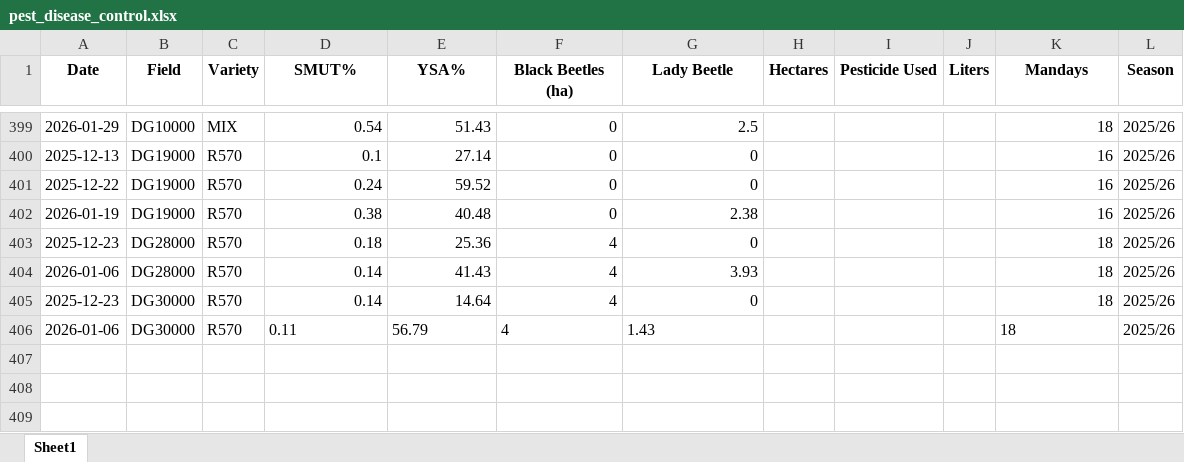
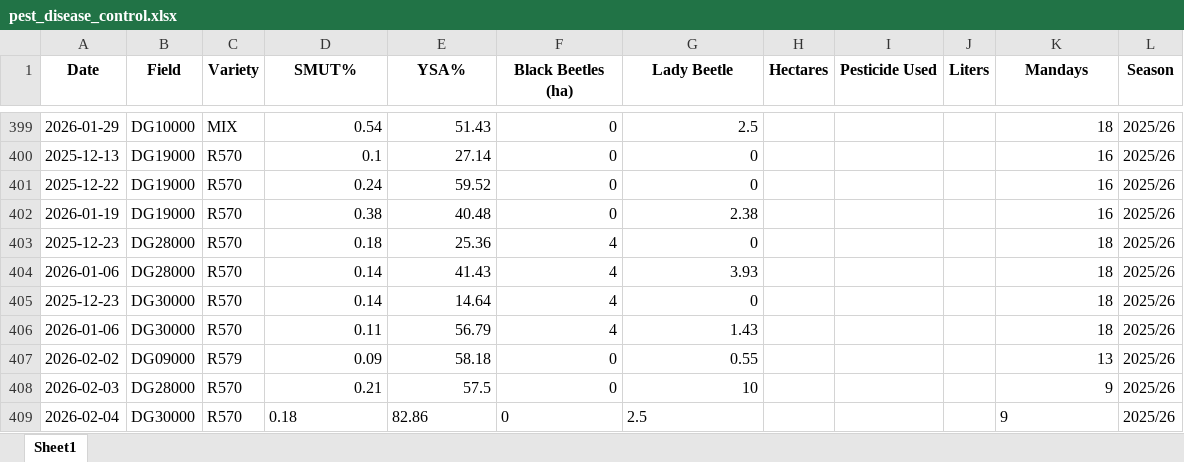
Before and after one commit to psibale/farm-management-system, an Excel workbook: data/pest_disease_control.xlsx, sheet Sheet1, drawn as a sheet; only a part is shown, gaps mark what is left out; values as stored, in another font and other column widths than the file's, no borders; the diff names each change by its address in the sheet, - before the commit and + after, or states it on an @@ line.

```diff
--- a/data/pest_disease_control.xlsx (sheet Sheet1)
+++ b/data/pest_disease_control.xlsx (sheet Sheet1)
-D406:G406 alignment: left
+D406:G406 alignment: right
-K406 alignment: left
+K406 alignment: right
+row 407: 2026-02-02 | DG09000 | R579 | 0.09 | 58.18 | 0 | 0.55 |  |  |  | 13 | 2025/26
+row 408: 2026-02-03 | DG28000 | R570 | 0.21 | 57.5 | 0 | 10 |  |  |  | 9 | 2025/26
+row 409: 2026-02-04 | DG30000 | R570 | 0.18 | 82.86 | 0 | 2.5 |  |  |  | 9 | 2025/26
```
Also changed, not shown: data/harvesting_records.xlsx, data/yield_data.xlsx, 4 other files.
